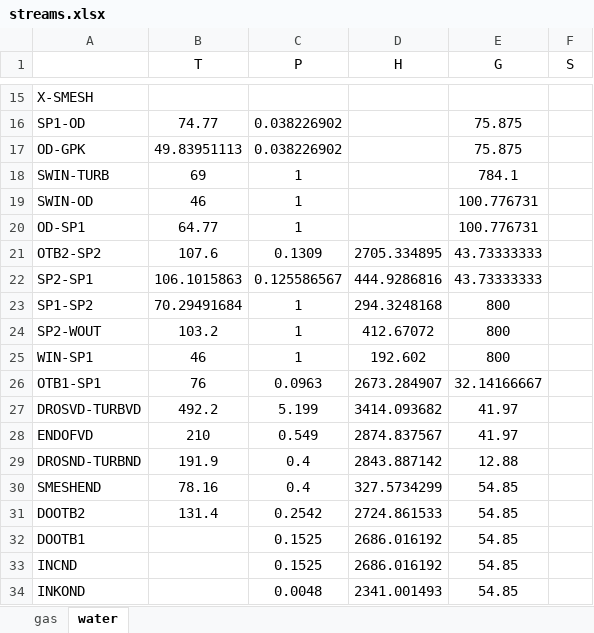
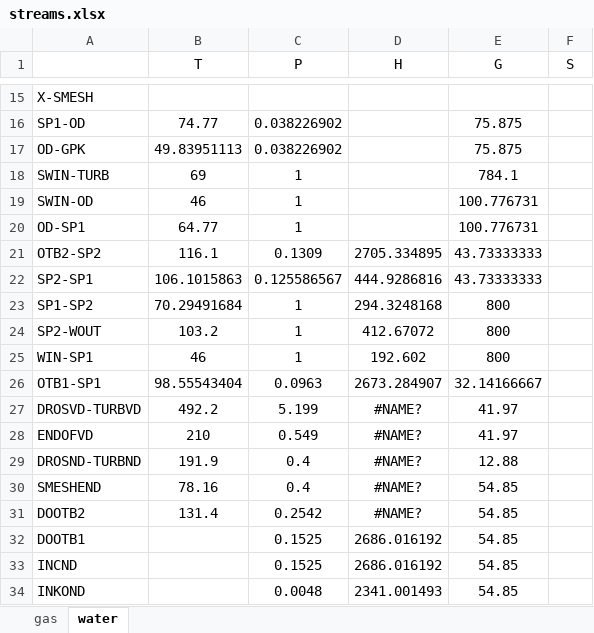
Before and after one commit to maksimovia/GZ, an Excel workbook: streams.xlsx, sheet water, drawn as a sheet; only a part is shown, gaps mark what is left out; values as stored, in another font and other column widths than the file's, no borders; the diff names each change by its address in the sheet, - before the commit and + after, or states it on an @@ line.

```diff
--- a/streams.xlsx (sheet water)
+++ b/streams.xlsx (sheet water)
-B21 (T): 107.6
+B21 (T): 116.1
-B26 (T): 76
+B26 (T): 98.55543404
-D27 (H): 3414.093682
+D27 (H): #NAME?
-D28 (H): 2874.837567
+D28 (H): #NAME?
-D29 (H): 2843.887142
+D29 (H): #NAME?
-D30 (H): 327.5734299
+D30 (H): #NAME?
-D31 (H): 2724.861533
+D31 (H): #NAME?
```
Also changed, not shown: Данные для проверки теплофикации на режимах.xlsx, 2 other files.
